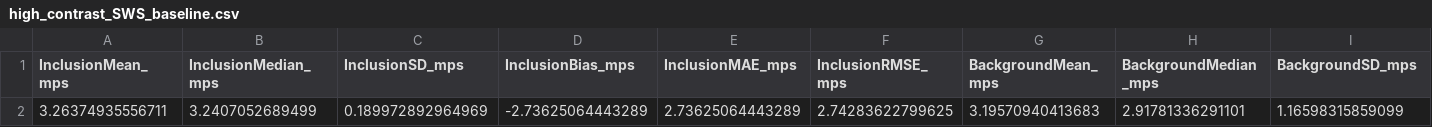
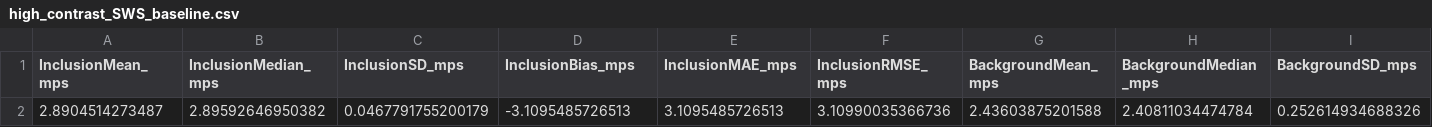
Before and after one commit to ljander12/synthetic-the-rf-data-generation, a CSV file: Results/high_contrast/high_contrast_SWS_baseline.csv, drawn as a sheet; only a part is shown; removed rows and columns are numbered as before the commit, all else as after; rows hold the shown columns only; the diff names each change by its address in the sheet, - before the commit and + after, or states it on an @@ line.

```diff
--- a/Results/high_contrast/high_contrast_SWS_baseline.csv
+++ b/Results/high_contrast/high_contrast_SWS_baseline.csv
-row 2: 3.26374935556711 | 3.2407052689499 | 0.189972892964969 | -2.73625064443289 | 2.73625064443289 | 2.74283622799625 | 3.19570940413683 | 2.91781336291101 | 1.16598315859099
+row 2: 2.8904514273487 | 2.89592646950382 | 0.0467791755200179 | -3.1095485726513 | 3.1095485726513 | 3.10990035366736 | 2.43603875201588 | 2.40811034474784 | 0.252614934688326
```
Also changed, not shown: 25 other files.
